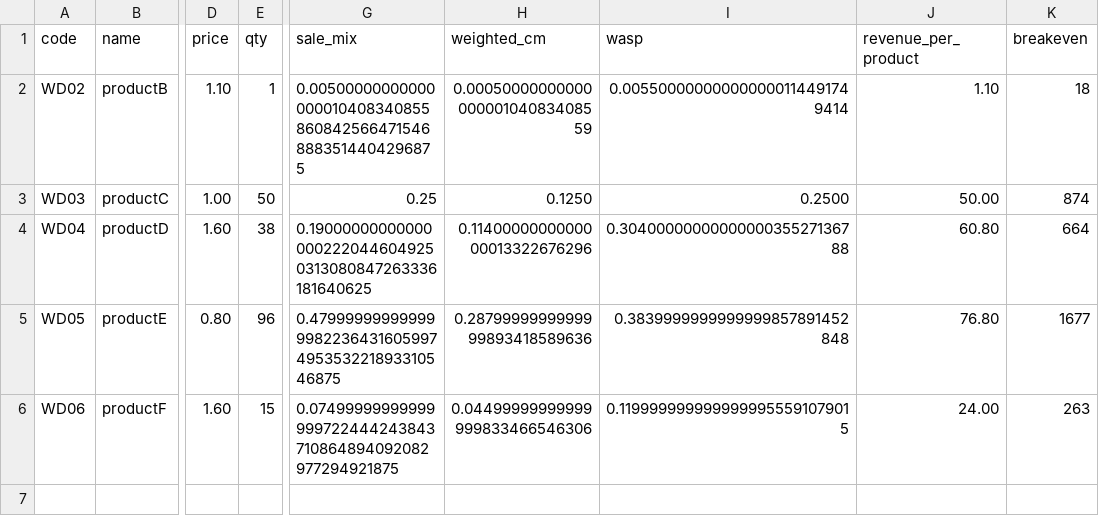
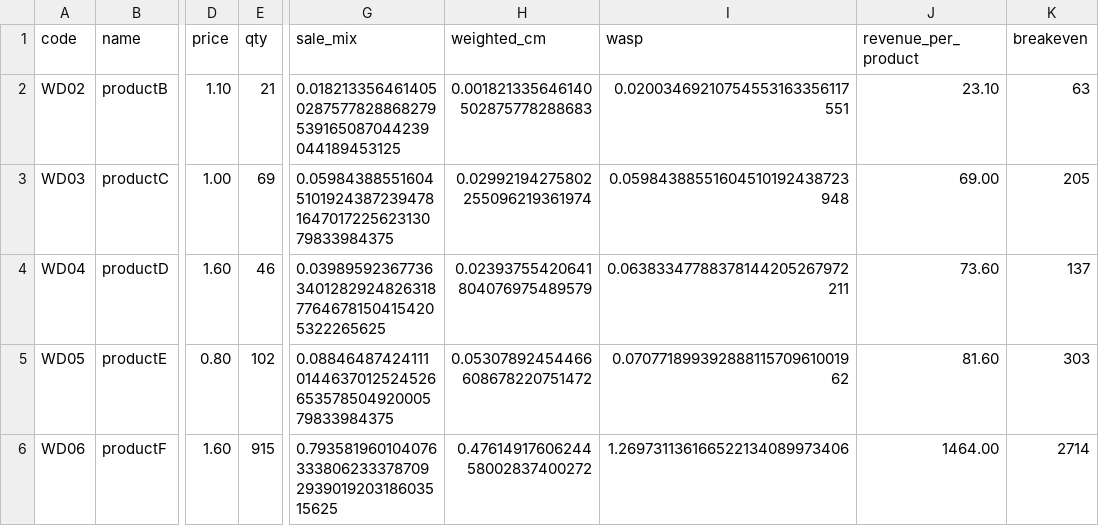
Before and after one commit to darius-aq/Project, a CSV file: financial_report.csv, drawn as a sheet; only a part is shown, gaps mark what is left out; the diff names each change by its address in the sheet, - before the commit and + after, or states it on an @@ line.

```diff
--- a/financial_report.csv
+++ b/financial_report.csv
-E2 (qty): 1
+E2 (qty): 21
-G2 (sale_mix): 0.005000000000000000104083408558608425664715468883514404296875
+G2 (sale_mix): 0.0182133564614050287577828868279539165087044239044189453125
-H2 (weighted_cm): 0.0005000000000000000104083408559
+H2 (weighted_cm): 0.001821335646140502875778288683
-I2 (wasp): 0.005500000000000000114491749414
+I2 (wasp): 0.02003469210754553163356117551
-J2 (revenue_per_product): 1.10
+J2 (revenue_per_product): 23.10
-K2 (breakeven): 18
+K2 (breakeven): 63
-E3 (qty): 50
+E3 (qty): 69
-G3 (sale_mix): 0.25
+G3 (sale_mix): 0.059843885516045101924387239478164701722562313079833984375
-H3 (weighted_cm): 0.1250
+H3 (weighted_cm): 0.02992194275802255096219361974
-I3 (wasp): 0.2500
+I3 (wasp): 0.05984388551604510192438723948
-J3 (revenue_per_product): 50.00
+J3 (revenue_per_product): 69.00
-K3 (breakeven): 874
+K3 (breakeven): 205
-E4 (qty): 38
+E4 (qty): 46
-G4 (sale_mix): 0.190000000000000002220446049250313080847263336181640625
+G4 (sale_mix): 0.03989592367736340128292482631877646781504154205322265625
-H4 (weighted_cm): 0.1140000000000000013322676296
+H4 (weighted_cm): 0.02393755420641804076975489579
-I4 (wasp): 0.3040000000000000035527136788
+I4 (wasp): 0.06383347788378144205267972211
-J4 (revenue_per_product): 60.80
+J4 (revenue_per_product): 73.60
-K4 (breakeven): 664
+K4 (breakeven): 137
-E5 (qty): 96
+E5 (qty): 102
-G5 (sale_mix): 0.479999999999999982236431605997495353221893310546875
+G5 (sale_mix): 0.08846487424111014463701252452665357850492000579833984375
-H5 (weighted_cm): 0.2879999999999999893418589636
+H5 (weighted_cm): 0.05307892454466608678220751472
-I5 (wasp): 0.3839999999999999857891452848
+I5 (wasp): 0.07077189939288811570961001962
-J5 (revenue_per_product): 76.80
+J5 (revenue_per_product): 81.60
-K5 (breakeven): 1677
+K5 (breakeven): 303
-E6 (qty): 15
+E6 (qty): 915
-G6 (sale_mix): 0.07499999999999999722444243843710864894092082977294921875
+G6 (sale_mix): 0.793581960104076333806233378709293901920318603515625
-H6 (weighted_cm): 0.04499999999999999833466546306
+H6 (weighted_cm): 0.4761491760624458002837400272
-I6 (wasp): 0.1199999999999999955591079015
+I6 (wasp): 1.269731136166522134089973406
-J6 (revenue_per_product): 24.00
+J6 (revenue_per_product): 1464.00
-K6 (breakeven): 263
+K6 (breakeven): 2714
```
Also changed, not shown: 5 other files.
